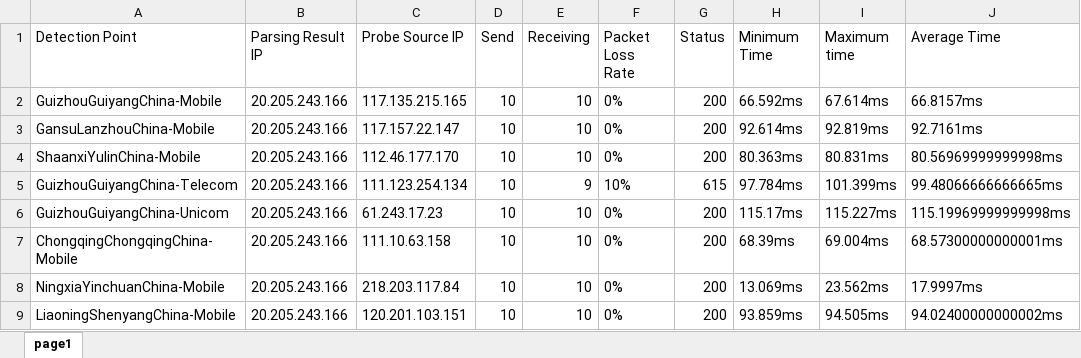
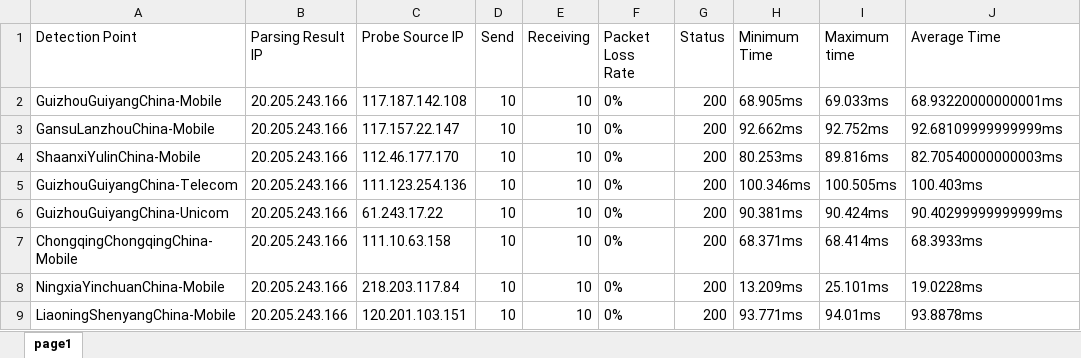
Before and after one commit to FmgX/aliyun-boce-export, an Excel workbook: downloads/github.com-ping-result.xlsx, sheet page1, drawn as a sheet; only a part is shown; values as stored, in another font and other column widths than the file's, no borders; the diff covers the shown part only; the diff names each change by its address in the sheet, - before the commit and + after, or states it on an @@ line.

Commit message:
Add downloaded file

```diff
--- a/downloads/github.com-ping-result.xlsx (sheet page1)
+++ b/downloads/github.com-ping-result.xlsx (sheet page1)
-C2 (Probe Source IP): 117.135.215.165
+C2 (Probe Source IP): 117.187.142.108
-H2 (Minimum Time): 66.592ms
+H2 (Minimum Time): 68.905ms
-I2 (Maximum time): 67.614ms
+I2 (Maximum time): 69.033ms
-J2 (Average Time): 66.8157ms
+J2 (Average Time): 68.93220000000001ms
-H3 (Minimum Time): 92.614ms
+H3 (Minimum Time): 92.662ms
-I3 (Maximum time): 92.819ms
+I3 (Maximum time): 92.752ms
-J3 (Average Time): 92.7161ms
+J3 (Average Time): 92.68109999999999ms
-H4 (Minimum Time): 80.363ms
+H4 (Minimum Time): 80.253ms
-I4 (Maximum time): 80.831ms
+I4 (Maximum time): 89.816ms
-J4 (Average Time): 80.56969999999998ms
+J4 (Average Time): 82.70540000000003ms
-C5 (Probe Source IP): 111.123.254.134
+C5 (Probe Source IP): 111.123.254.136
-E5 (Receiving): 9
+E5 (Receiving): 10
-F5 (Packet Loss Rate): 10%
+F5 (Packet Loss Rate): 0%
-G5 (Status): 615
+G5 (Status): 200
-H5 (Minimum Time): 97.784ms
+H5 (Minimum Time): 100.346ms
-I5 (Maximum time): 101.399ms
+I5 (Maximum time): 100.505ms
-J5 (Average Time): 99.48066666666665ms
+J5 (Average Time): 100.403ms
-C6 (Probe Source IP): 61.243.17.23
+C6 (Probe Source IP): 61.243.17.22
-H6 (Minimum Time): 115.17ms
+H6 (Minimum Time): 90.381ms
-I6 (Maximum time): 115.227ms
+I6 (Maximum time): 90.424ms
-J6 (Average Time): 115.19969999999998ms
+J6 (Average Time): 90.40299999999999ms
-H7 (Minimum Time): 68.39ms
+H7 (Minimum Time): 68.371ms
-I7 (Maximum time): 69.004ms
+I7 (Maximum time): 68.414ms
-J7 (Average Time): 68.57300000000001ms
+J7 (Average Time): 68.3933ms
-H8 (Minimum Time): 13.069ms
+H8 (Minimum Time): 13.209ms
-I8 (Maximum time): 23.562ms
+I8 (Maximum time): 25.101ms
-J8 (Average Time): 17.9997ms
+J8 (Average Time): 19.0228ms
-H9 (Minimum Time): 93.859ms
+H9 (Minimum Time): 93.771ms
-I9 (Maximum time): 94.505ms
+I9 (Maximum time): 94.01ms
-J9 (Average Time): 94.02400000000002ms
+J9 (Average Time): 93.8878ms
```
Also changed, not shown: 715 edited cells elsewhere in this sheet.
